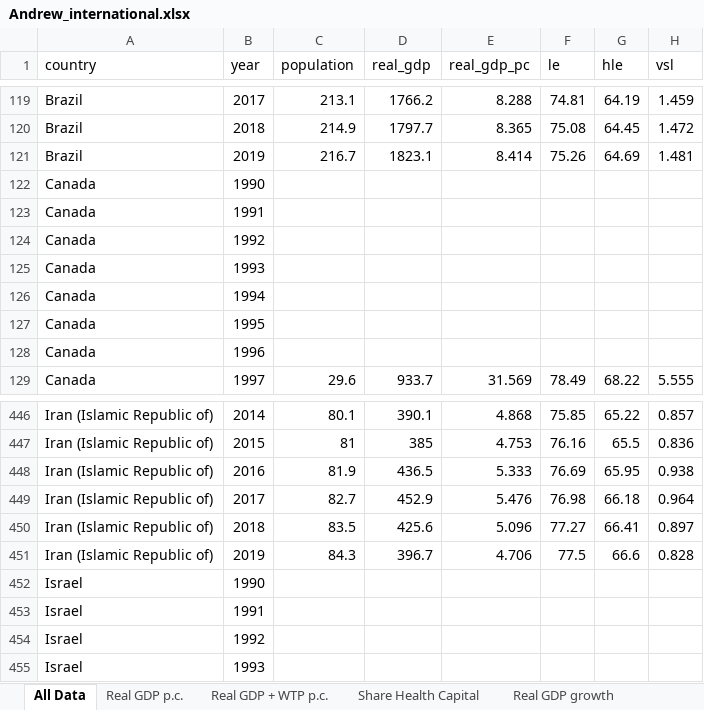
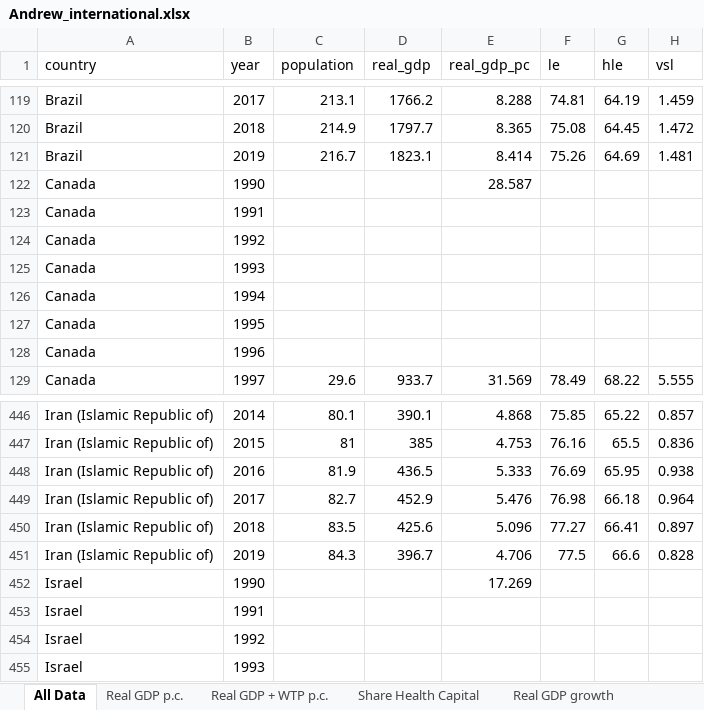
Before and after one commit to EIT-Economics/international-gains-to-healthy-longevity, an Excel workbook: figures/Olshansky_plots/Andrew_international.xlsx, sheet All Data, drawn as a sheet; only a part is shown, gaps mark what is left out; values as stored, in another font and other column widths than the file's, no borders; the diff names each change by its address in the sheet, - before the commit and + after, or states it on an @@ line.

```diff
--- a/figures/Olshansky_plots/Andrew_international.xlsx (sheet All Data)
+++ b/figures/Olshansky_plots/Andrew_international.xlsx (sheet All Data)
-E122 (real_gdp_pc): (empty)
+E122 (real_gdp_pc): 28.587
-E452 (real_gdp_pc): (empty)
+E452 (real_gdp_pc): 17.269
```
Also changed, not shown: 5 other files.
